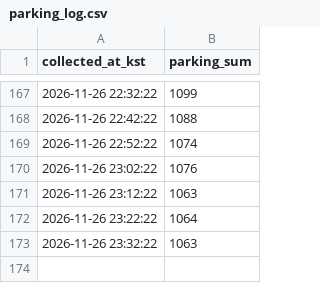
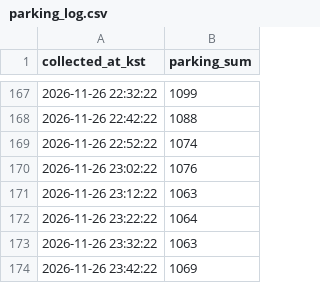
Before and after one commit to Sw4381/olpark-parking, a CSV file: data/parking_log.csv, drawn as a sheet; only a part is shown, gaps mark what is left out; the diff names each change by its address in the sheet, - before the commit and + after, or states it on an @@ line.

Commit message:
data: parking snapshot (local)

```diff
--- a/data/parking_log.csv
+++ b/data/parking_log.csv
+row 174: 2026-11-26 23:42:22 | 1069
```
Also changed, not shown: 2 other files.
